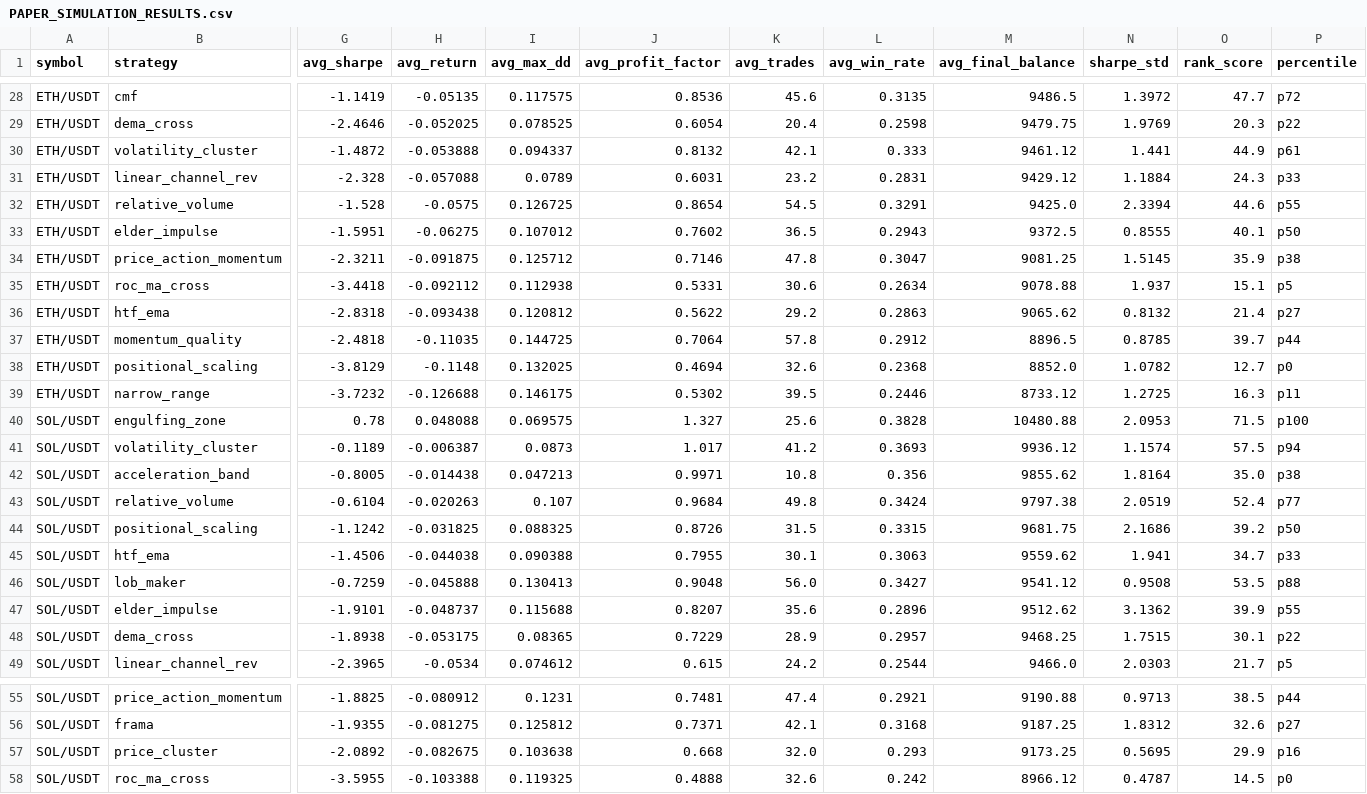
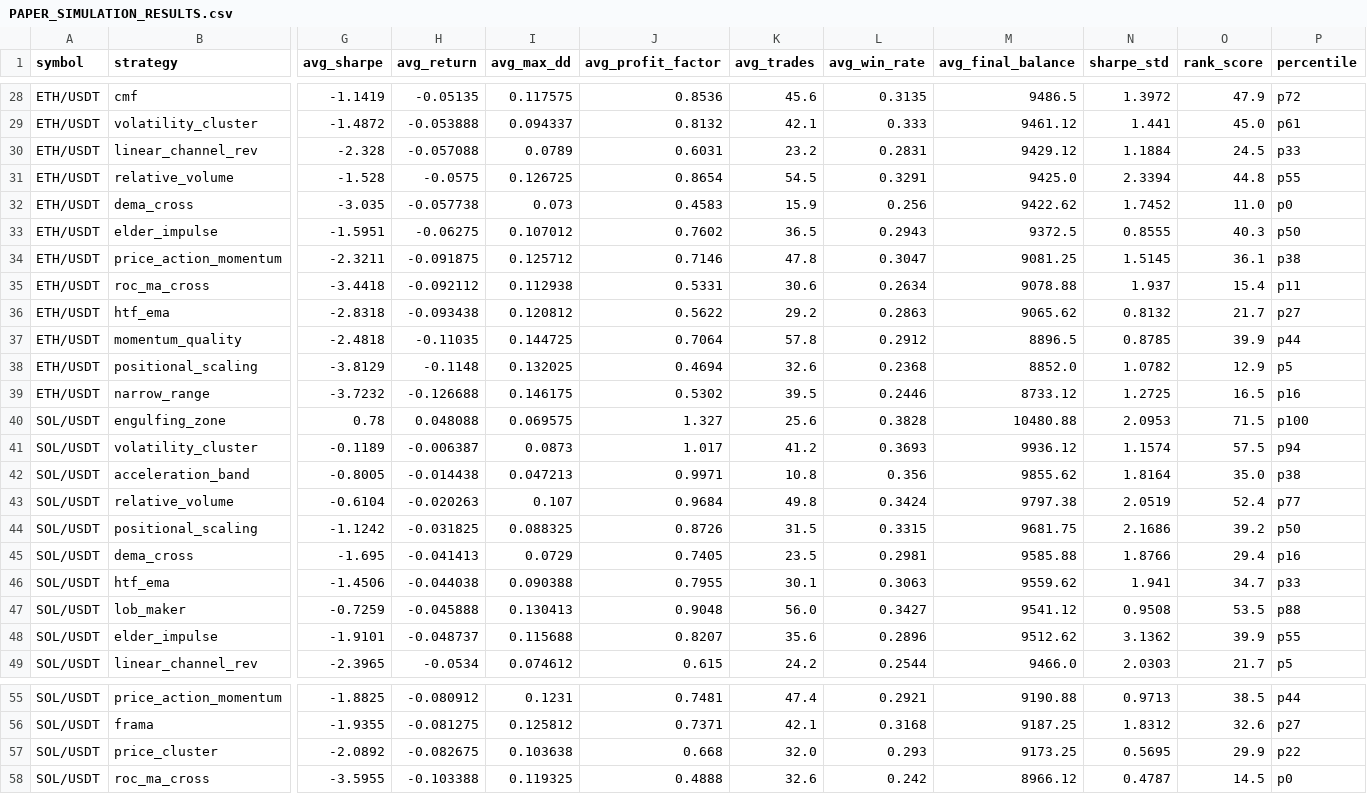
Before and after one commit to tjgus108/Trading, a CSV file: .claude-state/PAPER_SIMULATION_RESULTS.csv, drawn as a sheet; only a part is shown, gaps mark what is left out; removed rows and columns are numbered as before the commit, all else as after; rows hold the shown columns only; the diff covers the shown part only; the diff names each change by its address in the sheet, - before the commit and + after, or states it on an @@ line.

```diff
--- a/.claude-state/PAPER_SIMULATION_RESULTS.csv
+++ b/.claude-state/PAPER_SIMULATION_RESULTS.csv
-O28 (rank_score): 47.7
+O28 (rank_score): 47.9
-row 29: ETH/USDT | dema_cross | -2.4646 | -0.052025 | 0.078525 | 0.6054 | 20.4 | 0.2598 | 9479.75 | 1.9769 | 20.3 | p22
-O29 (rank_score): 44.9
+O29 (rank_score): 45.0
-O30 (rank_score): 24.3
+O30 (rank_score): 24.5
-O31 (rank_score): 44.6
+O31 (rank_score): 44.8
+row 32: ETH/USDT | dema_cross | -3.035 | -0.057738 | 0.073 | 0.4583 | 15.9 | 0.256 | 9422.62 | 1.7452 | 11.0 | p0
-O33 (rank_score): 40.1
+O33 (rank_score): 40.3
-O34 (rank_score): 35.9
+O34 (rank_score): 36.1
-O35 (rank_score): 15.1
+O35 (rank_score): 15.4
-P35 (percentile): p5
+P35 (percentile): p11
-O36 (rank_score): 21.4
+O36 (rank_score): 21.7
-O37 (rank_score): 39.7
+O37 (rank_score): 39.9
-O38 (rank_score): 12.7
+O38 (rank_score): 12.9
-P38 (percentile): p0
+P38 (percentile): p5
-O39 (rank_score): 16.3
+O39 (rank_score): 16.5
-P39 (percentile): p11
+P39 (percentile): p16
+row 45: SOL/USDT | dema_cross | -1.695 | -0.041413 | 0.0729 | 0.7405 | 23.5 | 0.2981 | 9585.88 | 1.8766 | 29.4 | p16
-row 48: SOL/USDT | dema_cross | -1.8938 | -0.053175 | 0.08365 | 0.7229 | 28.9 | 0.2957 | 9468.25 | 1.7515 | 30.1 | p22
-P57 (percentile): p16
+P57 (percentile): p22
```
Also changed, not shown: 1 added row, 1 removed row and 30 edited cells elsewhere in this file, 10 other files.
